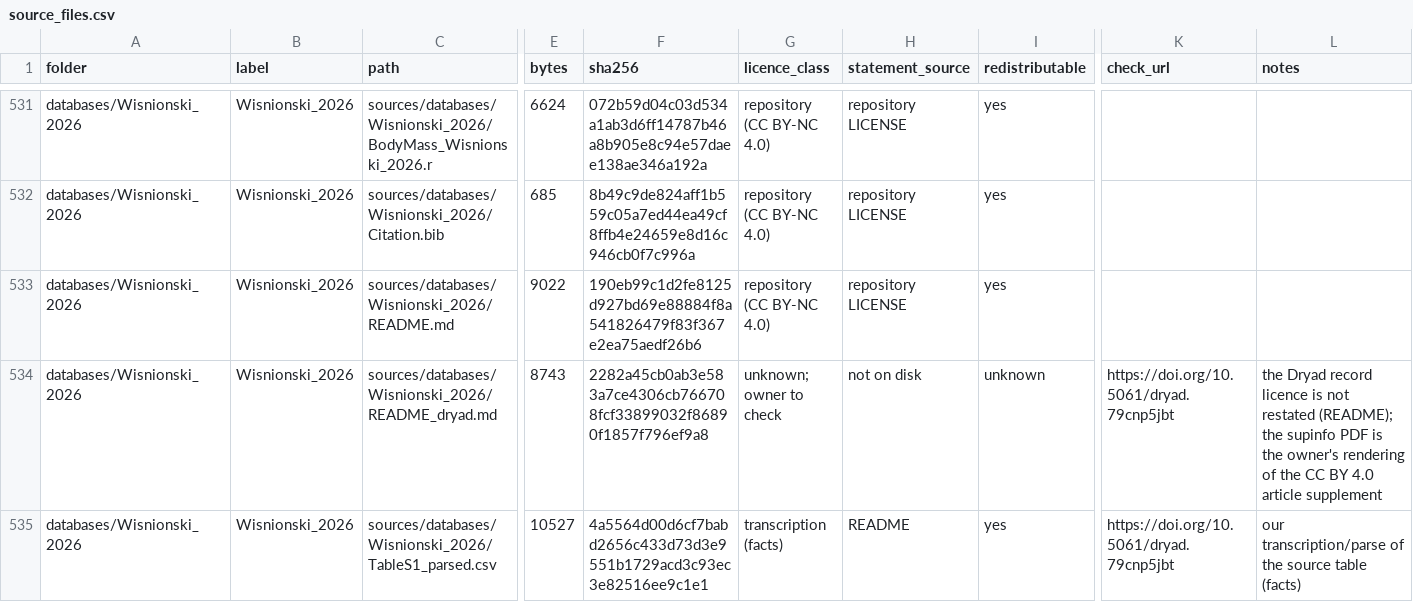
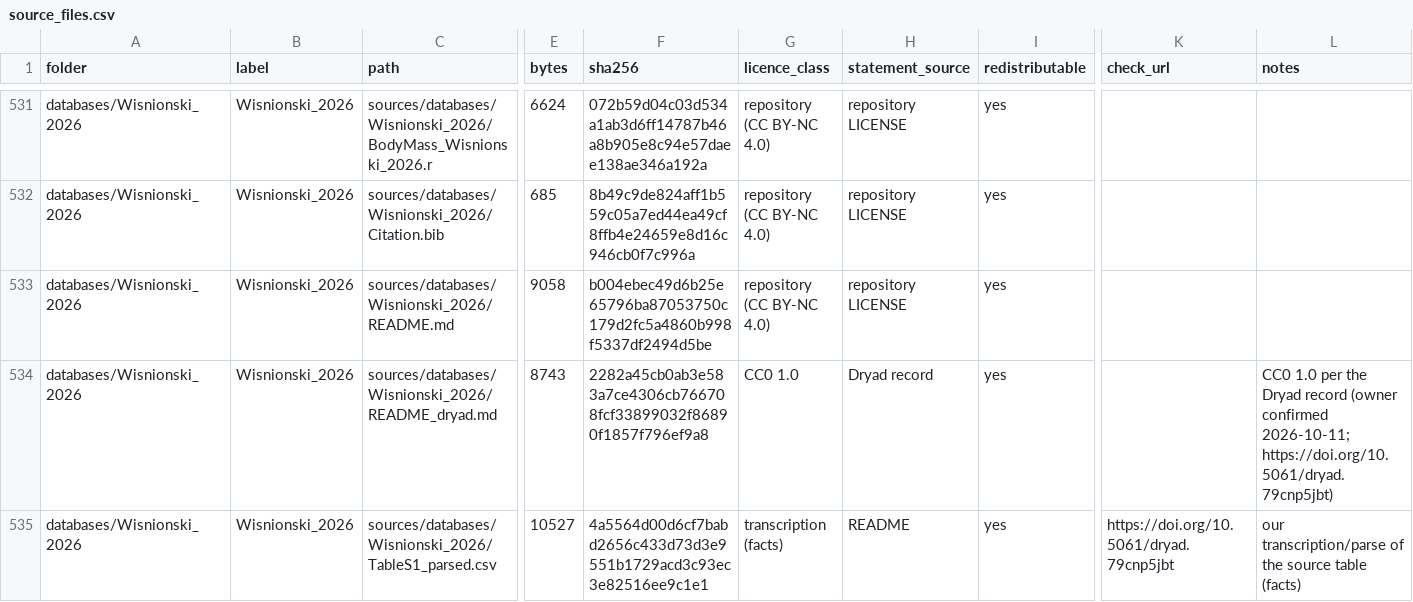
Before and after one commit to TaxonBodyMassML/TaxonBodyMass_DB, a CSV file: sources/source_files.csv, drawn as a sheet; only a part is shown, gaps mark what is left out; the diff covers the shown part only; the diff names each change by its address in the sheet, - before the commit and + after, or states it on an @@ line.

Commit message:
sources: record CC0 1.0 for 6 Dryad deposits (owner confirmed 2026-10-11)
Hrycik_2024, Killen_etal_2016, Mathieu_2014, Meiri_2018, Verberk_2020,
Wisnionski_2026. 14 raw-file rows in source_files.csv updated from
'unknown; owner to check' to CC0 1.0 / Dryad record. Canonical URL
https://creativecommons.org/publicdomain/zero/1.0/ added to each
README Licence: line. LICENSES.md regenerated. 56/56 licence tests pass.

```diff
--- a/sources/source_files.csv
+++ b/sources/source_files.csv
-E533 (bytes): 9022
+E533 (bytes): 9058
-F533 (sha256): 190eb99c1d2fe8125d927bd69e88884f8a541826479f83f367e2ea75aedf26b6
+F533 (sha256): b004ebec49d6b25e65796ba87053750c179d2fc5a4860b998f5337df2494d5be
-G534 (licence_class): unknown; owner to check
+G534 (licence_class): CC0 1.0
-H534 (statement_source): not on disk
+H534 (statement_source): Dryad record
-I534 (redistributable): unknown
+I534 (redistributable): yes
-K534 (check_url): https://doi.org/10.5061/dryad.79cnp5jbt
+K534 (check_url): (empty)
-L534 (notes): the Dryad record licence is not restated (README); the supinfo PDF is the owner's rendering of the CC BY 4.0 article supplement
+L534 (notes): CC0 1.0 per the Dryad record (owner confirmed 2026-10-11; https://doi.org/10.5061/dryad.79cnp5jbt)
```
Also changed, not shown: 75 edited cells elsewhere in this file, 7 other files.
